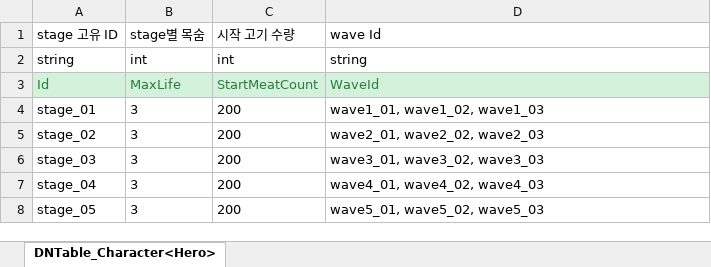
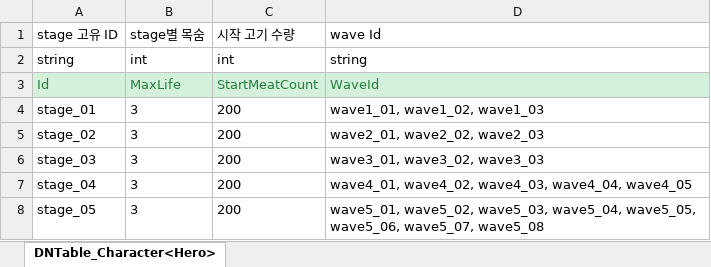
Before and after one commit to MinHyeo/MinHyoeng2DDefence, an Excel workbook: JsonConverter/ExcelFiles/Stage.xlsx, sheet DNTable_Character<Hero>, drawn as a sheet; values as stored, in another font and other column widths than the file's, no borders; the diff names each change by its address in the sheet, - before the commit and + after, or states it on an @@ line.

```diff
--- a/JsonConverter/ExcelFiles/Stage.xlsx (sheet DNTable_Character<Hero>)
+++ b/JsonConverter/ExcelFiles/Stage.xlsx (sheet DNTable_Character<Hero>)
-D7: wave4_01, wave4_02, wave4_03
+D7: wave4_01, wave4_02, wave4_03, wave4_04, wave4_05
-D8: wave5_01, wave5_02, wave5_03
+D8: wave5_01, wave5_02, wave5_03, wave5_04, wave5_05, wave5_06, wave5_07, wave5_08
```
Also changed, not shown: JsonConverter/ExcelFiles/Wave.xlsx, 6 other files.
